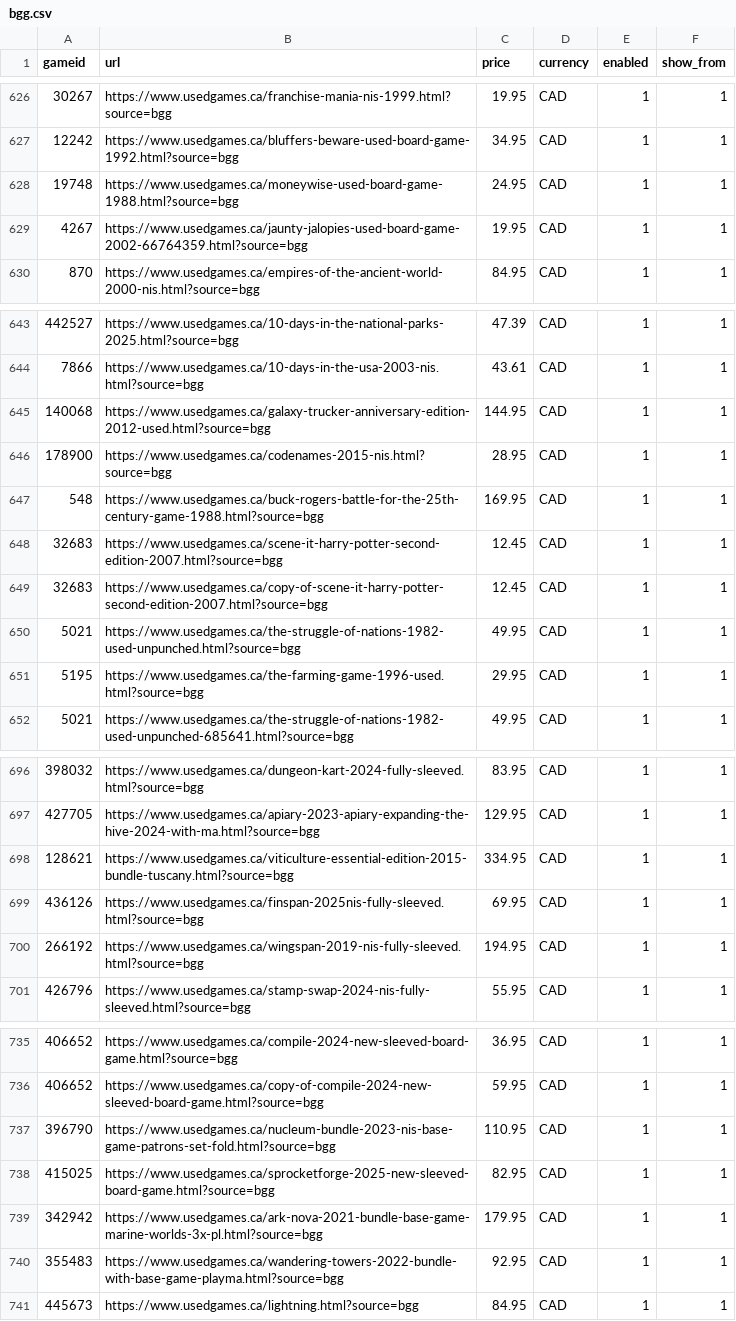
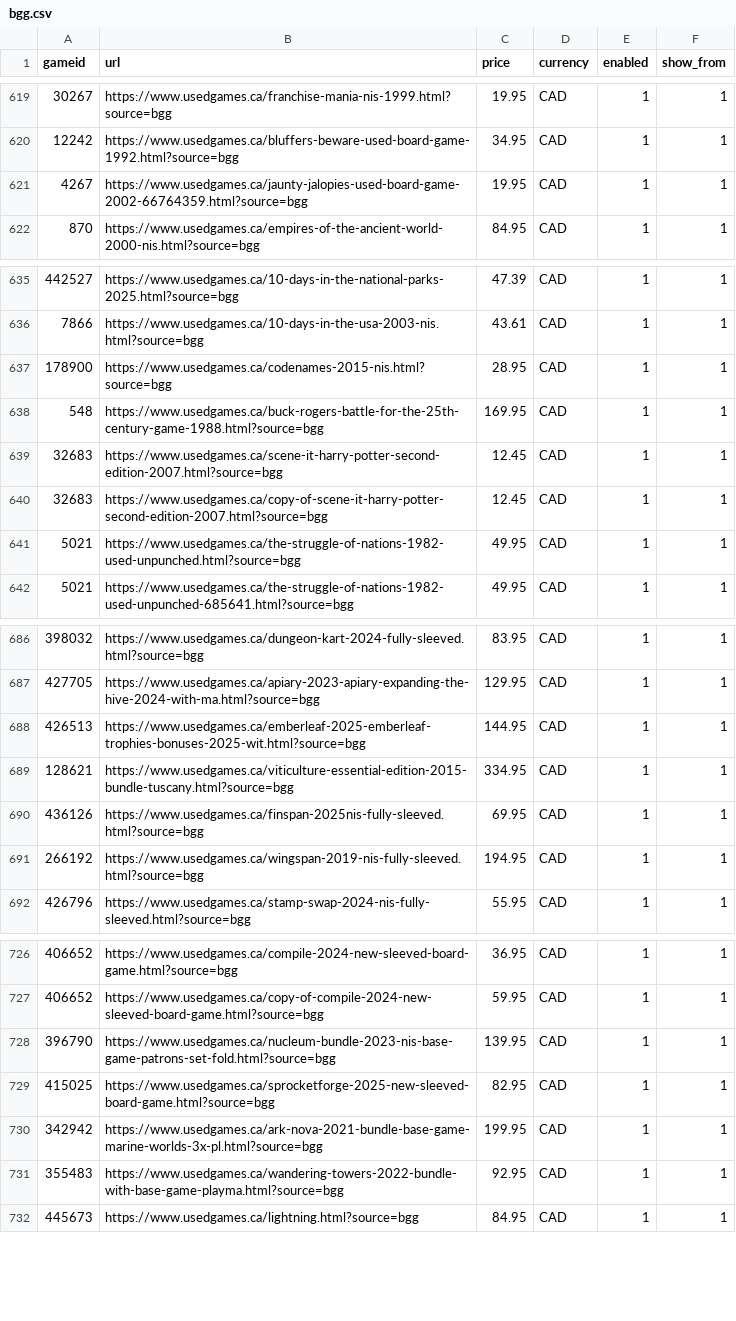
Before and after one commit to ryannmartindale-rwb/bgg, a CSV file: bgg.csv, drawn as a sheet; only a part is shown, gaps mark what is left out; the diff covers the shown part only.

```diff
--- a/bgg.csv
+++ b/bgg.csv
@@ -627,3 +620,2 @@ gameid,url,price,currency,enabled,show_from
 12242,https://www.usedgames.ca/bluffers-beware-used-board-game-1992.html?source=bgg,34.95,CAD,1,1
-19748,https://www.usedgames.ca/moneywise-used-board-game-1988.html?source=bgg,24.95,CAD,1,1
 4267,https://www.usedgames.ca/jaunty-jalopies-used-board-game-2002-66764359.html?source=bgg,19.95,CAD,1,1
@@ -644,3 +636,2 @@ gameid,url,price,currency,enabled,show_from
 7866,https://www.usedgames.ca/10-days-in-the-usa-2003-nis.html?source=bgg,43.61,CAD,1,1
-140068,https://www.usedgames.ca/galaxy-trucker-anniversary-edition-2012-used.html?source=bgg,144.95,CAD,1,1
 178900,https://www.usedgames.ca/codenames-2015-nis.html?source=bgg,28.95,CAD,1,1
@@ -650,3 +641,2 @@ gameid,url,price,currency,enabled,show_from
 5021,https://www.usedgames.ca/the-struggle-of-nations-1982-used-unpunched.html?source=bgg,49.95,CAD,1,1
-5195,https://www.usedgames.ca/the-farming-game-1996-used.html?source=bgg,29.95,CAD,1,1
 5021,https://www.usedgames.ca/the-struggle-of-nations-1982-used-unpunched-685641.html?source=bgg,49.95,CAD,1,1
@@ -697,2 +687,3 @@ gameid,url,price,currency,enabled,show_from
 427705,https://www.usedgames.ca/apiary-2023-apiary-expanding-the-hive-2024-with-ma.html?source=bgg,129.95,CAD,1,1
+426513,https://www.usedgames.ca/emberleaf-2025-emberleaf-trophies-bonuses-2025-wit.html?source=bgg,144.95,CAD,1,1
 128621,https://www.usedgames.ca/viticulture-essential-edition-2015-bundle-tuscany.html?source=bgg,334.95,CAD,1,1
@@ -736,5 +727,5 @@ gameid,url,price,currency,enabled,show_from
 406652,https://www.usedgames.ca/copy-of-compile-2024-new-sleeved-board-game.html?source=bgg,59.95,CAD,1,1
-396790,https://www.usedgames.ca/nucleum-bundle-2023-nis-base-game-patrons-set-fold.html?source=bgg,110.95,CAD,1,1
+396790,https://www.usedgames.ca/nucleum-bundle-2023-nis-base-game-patrons-set-fold.html?source=bgg,139.95,CAD,1,1
 415025,https://www.usedgames.ca/sprocketforge-2025-new-sleeved-board-game.html?source=bgg,82.95,CAD,1,1
-342942,https://www.usedgames.ca/ark-nova-2021-bundle-base-game-marine-worlds-3x-pl.html?source=bgg,179.95,CAD,1,1
+342942,https://www.usedgames.ca/ark-nova-2021-bundle-base-game-marine-worlds-3x-pl.html?source=bgg,199.95,CAD,1,1
 355483,https://www.usedgames.ca/wandering-towers-2022-bundle-with-base-game-playma.html?source=bgg,92.95,CAD,1,1
```
Also changed, not shown: 18 added rows, 7 removed rows and 6 edited cells elsewhere in this file.
